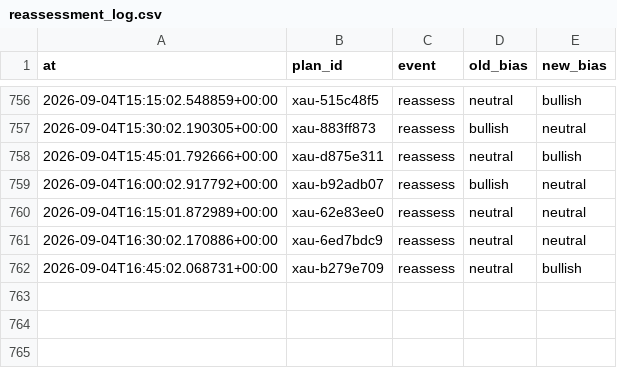
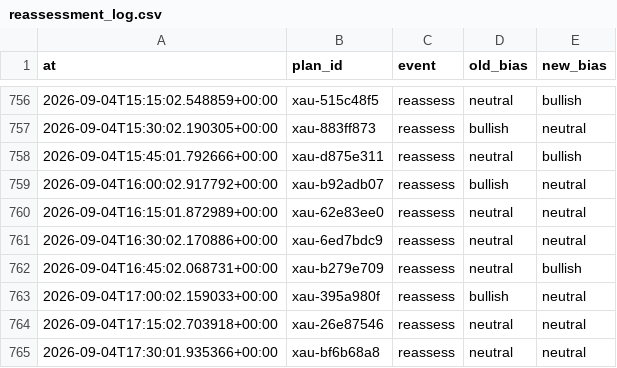
Before and after one commit to seyedmahdiesmailian/hermes-trading, a CSV file: data/xau_plan/reassessment_log.csv, drawn as a sheet; only a part is shown, gaps mark what is left out; the diff names each change by its address in the sheet, - before the commit and + after, or states it on an @@ line.

```diff
--- a/data/xau_plan/reassessment_log.csv
+++ b/data/xau_plan/reassessment_log.csv
+row 763: 2026-09-04T17:00:02.159033+00:00 | xau-395a980f | reassess | bullish | neutral
+row 764: 2026-09-04T17:15:02.703918+00:00 | xau-26e87546 | reassess | neutral | neutral
+row 765: 2026-09-04T17:30:01.935366+00:00 | xau-bf6b68a8 | reassess | neutral | neutral
```
Also changed, not shown: 30 other files.
